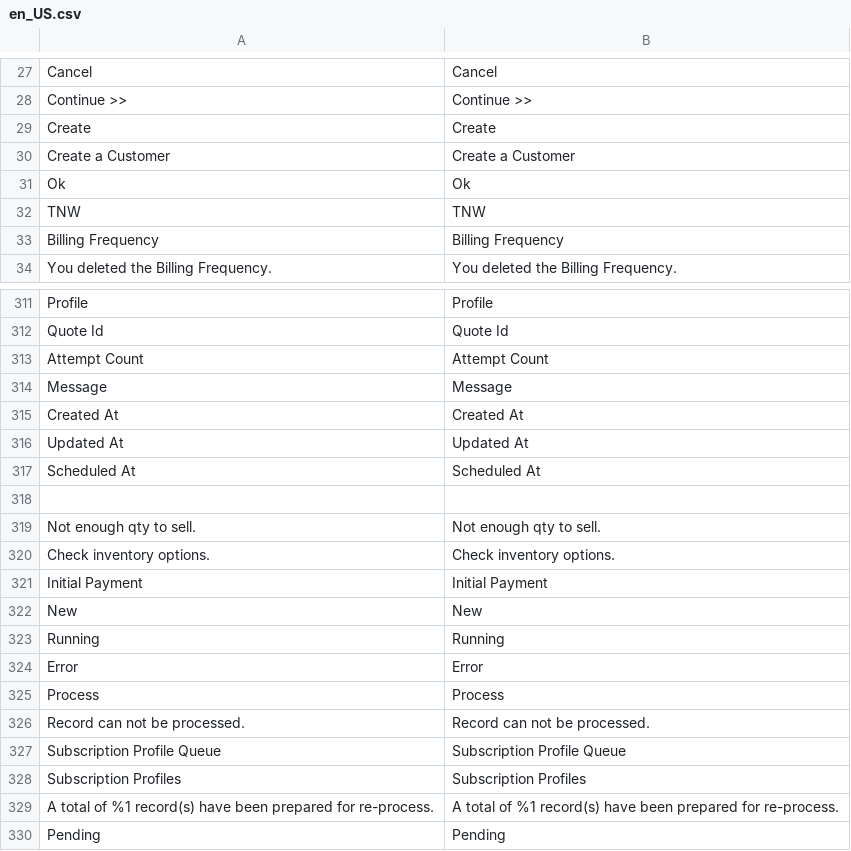
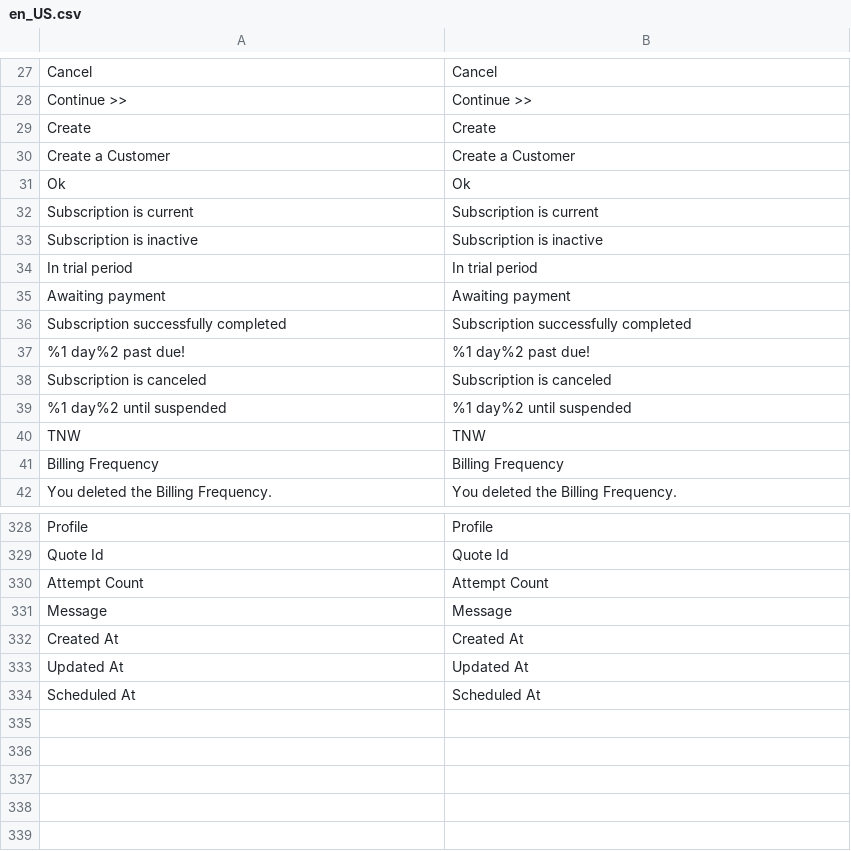
Before and after one commit to TechNWeb/TNW_Subscriptions, a CSV file: Subscriptions/i18n/en_US.csv, drawn as a sheet; only a part is shown, gaps mark what is left out; removed rows and columns are numbered as before the commit, all else as after; the diff covers the shown part only; the diff names each change by its address in the sheet, - before the commit and + after, or states it on an @@ line.

Commit message:
SUB-79: Create admin part: Edit Subscription: Tab Dashboard: Block Profit

```diff
--- a/Subscriptions/i18n/en_US.csv
+++ b/Subscriptions/i18n/en_US.csv
+row 32: Subscription is current | Subscription is current
+row 33: Subscription is inactive | Subscription is inactive
+row 34: In trial period | In trial period
+row 35: Awaiting payment | Awaiting payment
+row 36: Subscription successfully completed | Subscription successfully completed
+row 37: %1 day%2 past due! | %1 day%2 past due!
+row 38: Subscription is canceled | Subscription is canceled
+row 39: %1 day%2 until suspended | %1 day%2 until suspended
-row 318: (empty)
-row 319: Not enough qty to sell. | Not enough qty to sell.
-row 320: Check inventory options. | Check inventory options.
-row 321: Initial Payment | Initial Payment
-row 322: New | New
-row 323: Running | Running
-row 324: Error | Error
-row 325: Process | Process
-row 326: Record can not be processed. | Record can not be processed.
-row 327: Subscription Profile Queue | Subscription Profile Queue
-row 328: Subscription Profiles | Subscription Profiles
-row 329: A total of %1 record(s) have been prepared for re-process. | A total of %1 record(s) have been prepared for re-process.
-row 330: Pending | Pending
```
Also changed, not shown: 11 added rows, 2 removed rows and 2 moved rows elsewhere in this file, 5 other files.
